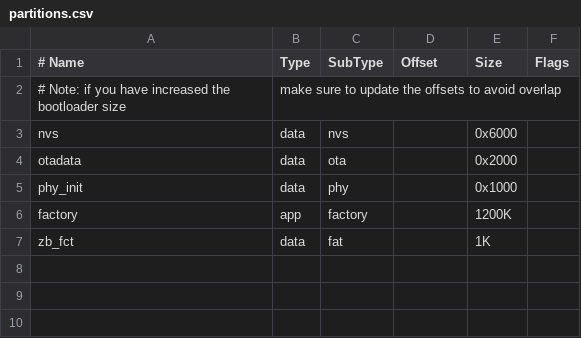
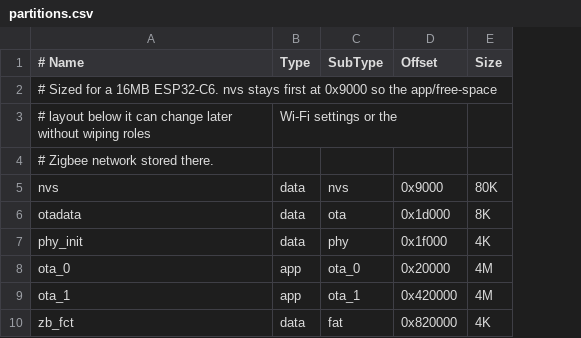
Before and after one commit to bjerre/sunsim, a CSV file: partitions.csv, drawn as a sheet; removed rows and columns are numbered as before the commit, all else as after; the diff names each change by its address in the sheet, - before the commit and + after, or states it on an @@ line.

```diff
--- a/partitions.csv
+++ b/partitions.csv
-column E (Size), rows 3-5: 0x6000 | 0x2000 | 0x1000; row 7: 1K
-column F (Flags), empty
+column E (Size), rows 5-7: 80K | 8K | 4K; row 10: 4K
-row 2: # Note: if you have increased the bootloader size | make sure to update the offsets to avoid overlap
+row 2: # Sized for a 16MB ESP32-C6. nvs stays first at 0x9000 so the app/free-space
+row 3: # layout below it can change later without wiping roles | Wi-Fi settings or the
+row 4: # Zigbee network stored there.
-D5 (Offset): (empty)
+D5 (Offset): 0x9000
-D6 (Offset): (empty)
+D6 (Offset): 0x1d000
-D7 (Offset): (empty)
+D7 (Offset): 0x1f000
-row 6: factory | app | factory |  | 1200K
+row 8: ota_0 | app | ota_0 | 0x20000 | 4M
+row 9: ota_1 | app | ota_1 | 0x420000 | 4M
-D10 (Offset): (empty)
+D10 (Offset): 0x820000
```
Also changed, not shown: 14 other files.
